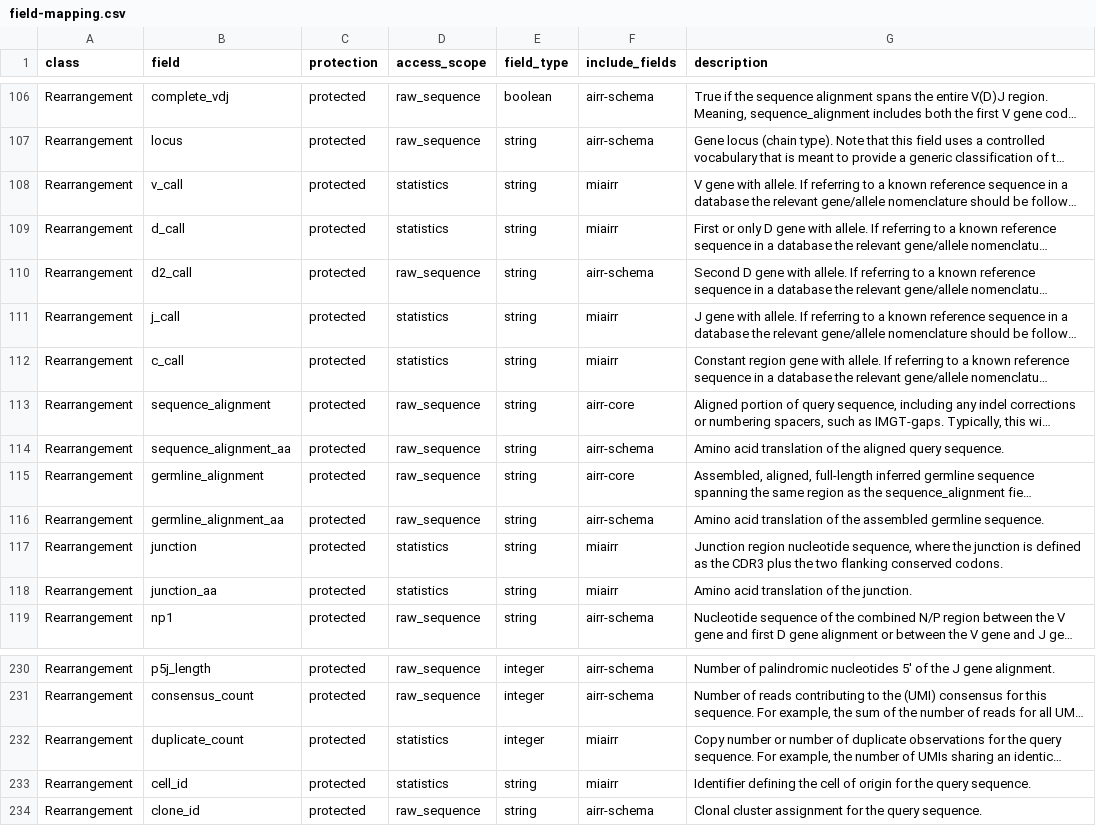
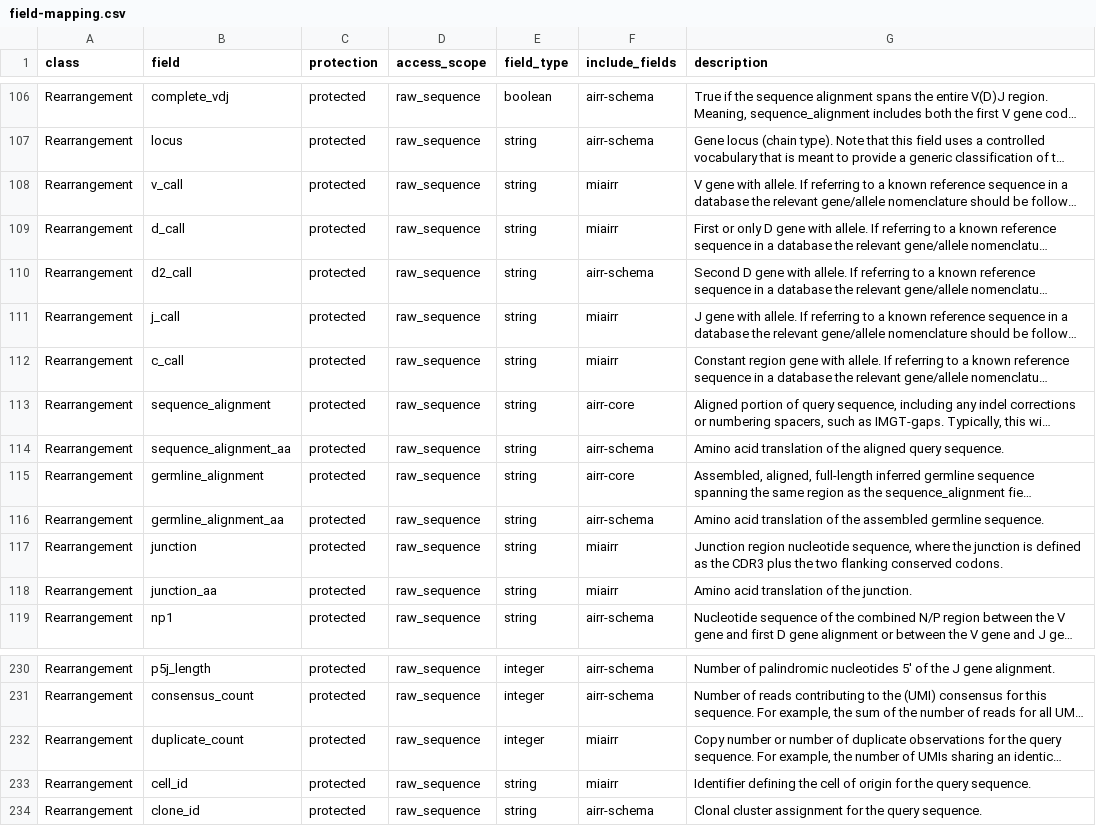
Before and after one commit to Ross65536/adc-middleware, a CSV file: src/main/resources/field-mapping.csv, drawn as a sheet; only a part is shown, gaps mark what is left out; long unchanged cells end in …; the diff names each change by its address in the sheet, - before the commit and + after, or states it on an @@ line.

Commit message:
update field-mapping.csv scopes to previous values

```diff
--- a/src/main/resources/field-mapping.csv
+++ b/src/main/resources/field-mapping.csv
-D108:D109 (access_scope): statistics
+D108:D109 (access_scope): raw_sequence
-D111:D112 (access_scope): statistics
+D111:D112 (access_scope): raw_sequence
-D117:D118 (access_scope): statistics
+D117:D118 (access_scope): raw_sequence
-D232:D233 (access_scope): statistics
+D232:D233 (access_scope): raw_sequence
```
